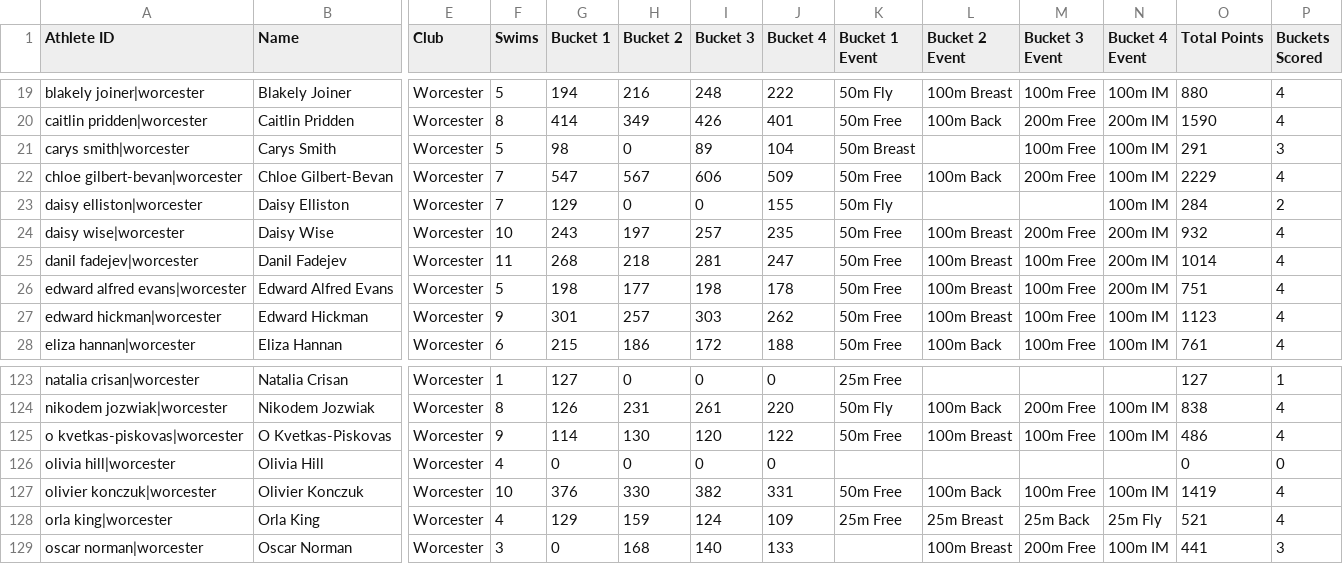
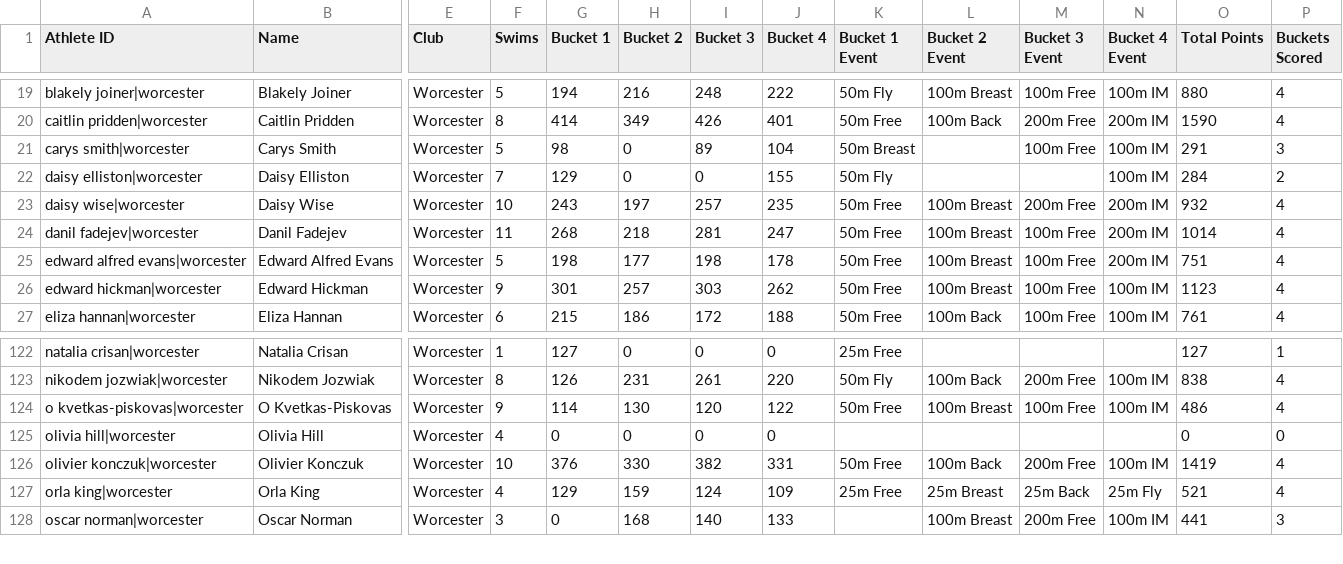
Before and after one commit to beckyoconnor/worcester-swim-club-championships, a CSV file: WSC_Club_Champs_2026/championship_results/scoreboard_2026.csv, drawn as a sheet; only a part is shown, gaps mark what is left out; removed rows and columns are numbered as before the commit, all else as after; rows hold the shown columns only; the diff names each change by its address in the sheet, - before the commit and + after, or states it on an @@ line.

```diff
--- a/WSC_Club_Champs_2026/championship_results/scoreboard_2026.csv
+++ b/WSC_Club_Champs_2026/championship_results/scoreboard_2026.csv
-row 22: chloe gilbert-bevan|worcester | Chloe Gilbert-Bevan | Worcester | 7 | 547 | 567 | 606 | 509 | 50m Free | 100m Back | 200m Free | 100m IM | 2229 | 4
-M126 (Bucket 3 Event): 100m Free
+M126 (Bucket 3 Event): 200m Free
```
Also changed, not shown: WSC_Club_Champs_2026/championship_results/swims_2026.csv, 3 other files.
